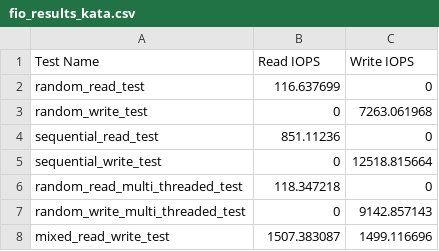
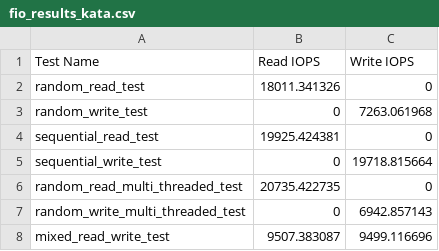
Before and after one commit to EC528-Fall-2023/Kata-Containers-for-SPARK, a CSV file: docs/perf/micro_benchmark/storage/fio_results_kata.csv, drawn as a sheet.

Commit message:
fio(test result): test result for kata and base

```diff
--- a/docs/perf/micro_benchmark/storage/fio_results_kata.csv
+++ b/docs/perf/micro_benchmark/storage/fio_results_kata.csv
@@ -1,8 +1,8 @@
 Test Name,Read IOPS,Write IOPS
-"random_read_test",116.637699,0
+"random_read_test",18011.341326,0
 "random_write_test",0,7263.061968
-"sequential_read_test",851.11236,0
-"sequential_write_test",0,12518.815664
-"random_read_multi_threaded_test",118.347218,0
-"random_write_multi_threaded_test",0,9142.857143
-"mixed_read_write_test",1507.383087,1499.116696
+"sequential_read_test",19925.424381,0
+"sequential_write_test",0,19718.815664
+"random_read_multi_threaded_test",20735.422735,0
+"random_write_multi_threaded_test",0,6942.857143
+"mixed_read_write_test",9507.383087,9499.116696
```
Also changed, not shown: docs/perf/micro_benchmark/storage/fio_results_base.csv, 2 other files.
